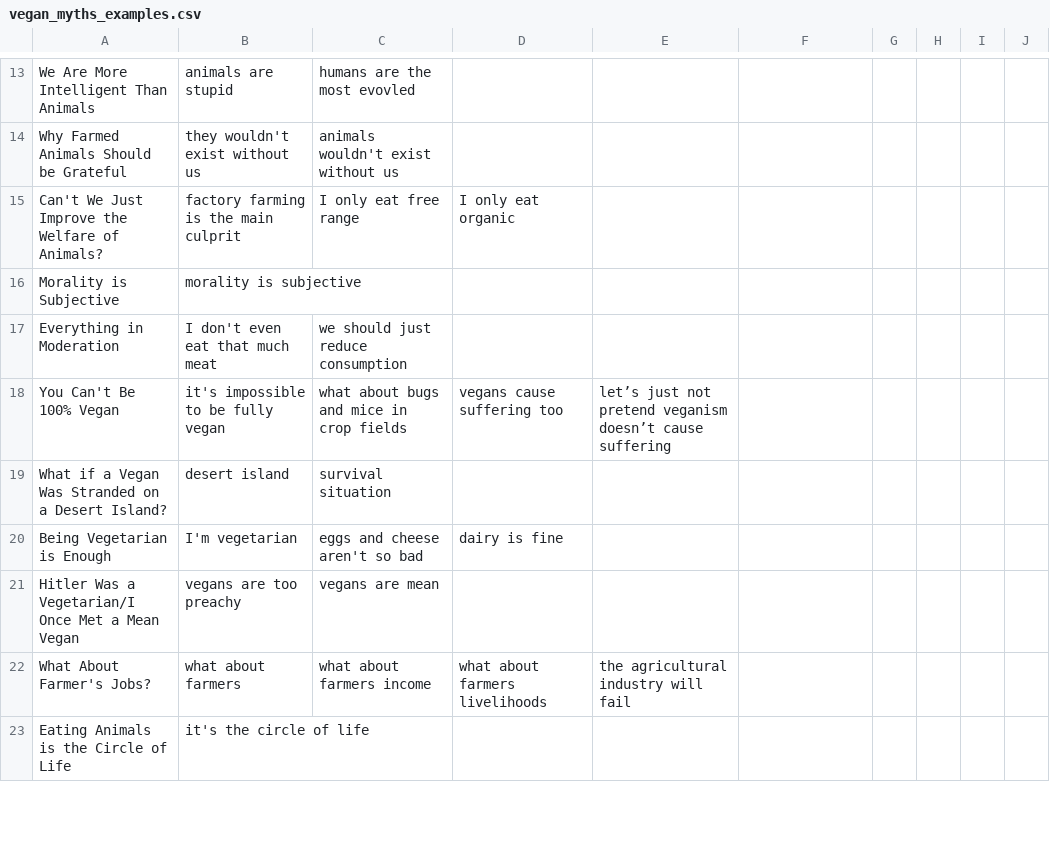
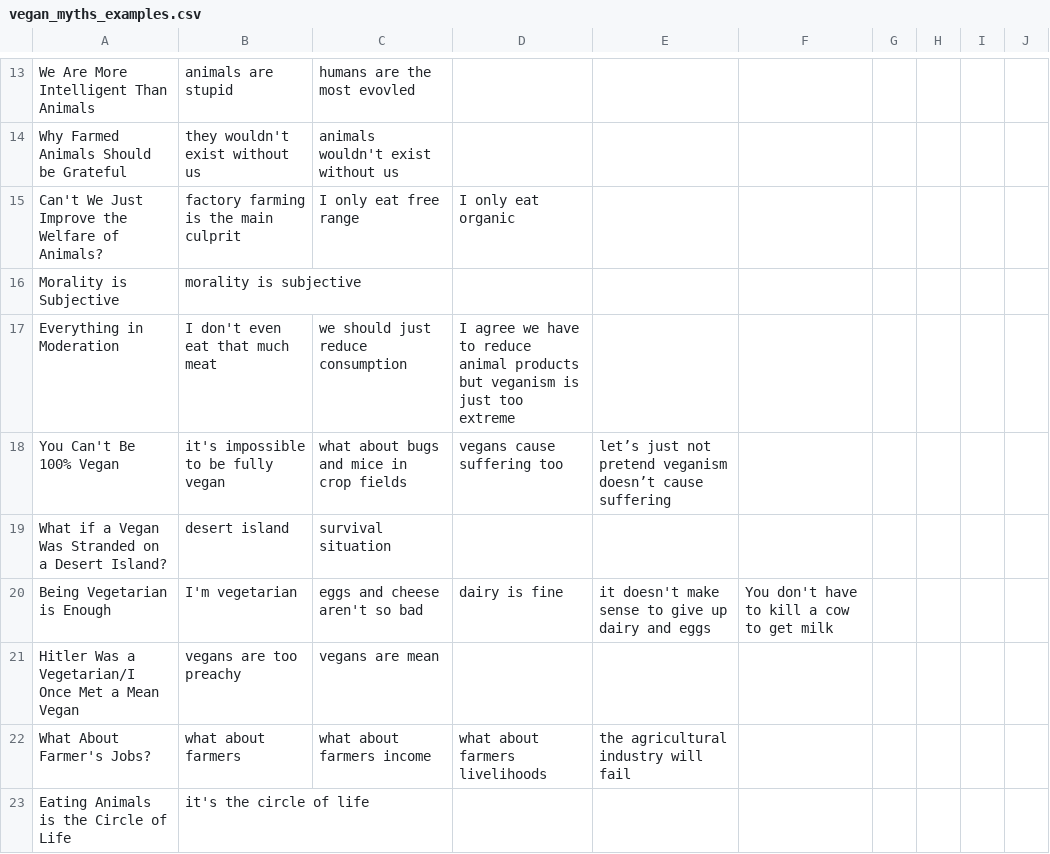
Before and after one commit to veganhacktivists/animalsupportbot, a CSV file: knowledge/vegan_myths_examples.csv, drawn as a sheet; only a part is shown, gaps mark what is left out; the diff covers the shown part only.

Commit message:
added a few more egs

```diff
--- a/knowledge/vegan_myths_examples.csv
+++ b/knowledge/vegan_myths_examples.csv
@@ -16,6 +16,6 @@ Can't We Just Improve the Welfare of Animals?,factory farming is the main culpri
 Morality is Subjective,morality is subjective,,,,,,,,
-Everything in Moderation,I don't even eat that much meat,we should just reduce consumption,,,,,,,
+Everything in Moderation,I don't even eat that much meat,we should just reduce consumption,I agree we have to reduce animal products but veganism is just too extreme,,,,,,
 You Can't Be 100% Vegan,it's impossible to be fully vegan,what about bugs and mice in crop fields,vegans cause suffering too,let’s just not pretend veganism doesn’t cause suffering,,,,,
 What if a Vegan Was Stranded on a Desert Island?,desert island,survival situation,,,,,,,
-Being Vegetarian is Enough,I'm vegetarian,eggs and cheese aren't so bad,dairy is fine,,,,,,
+Being Vegetarian is Enough,I'm vegetarian,eggs and cheese aren't so bad,dairy is fine,it doesn't make sense to give up dairy and eggs,You don't have to kill a cow to get milk,,,,,
 Hitler Was a Vegetarian/I Once Met a Mean Vegan,vegans are too preachy,vegans are mean,,,,,,,
```
Also changed, not shown: 3 edited cells elsewhere in this file.
